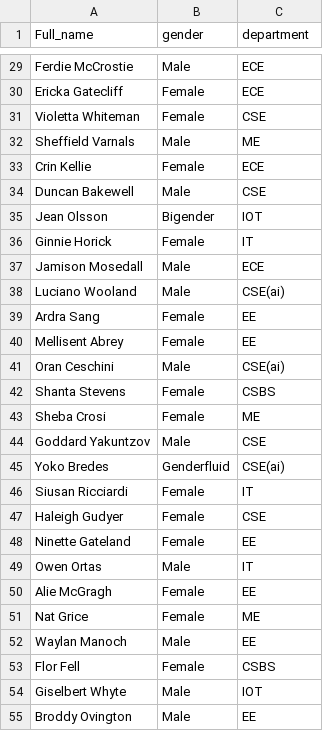
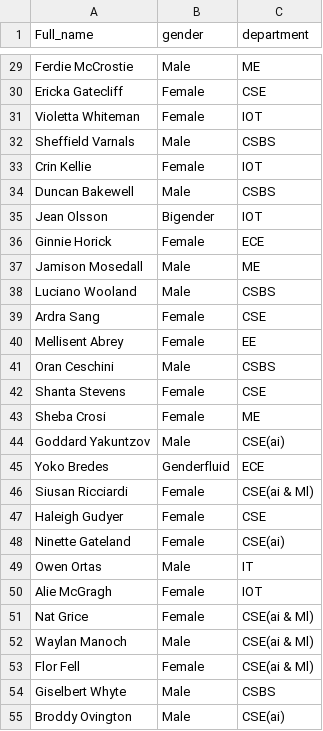
Before and after one commit to Rudrajiii/College-Management-Protocol, a CSV file: sysProj/data/modified_student_data.csv, drawn as a sheet; only a part is shown, gaps mark what is left out; the diff covers the shown part only; the diff names each change by its address in the sheet, - before the commit and + after, or states it on an @@ line.

```diff
--- a/sysProj/data/modified_student_data.csv
+++ b/sysProj/data/modified_student_data.csv
-C29 (department): ECE
+C29 (department): ME
-C30 (department): ECE
+C30 (department): CSE
-C31 (department): CSE
+C31 (department): IOT
-C32 (department): ME
+C32 (department): CSBS
-C33 (department): ECE
+C33 (department): IOT
-C34 (department): CSE
+C34 (department): CSBS
-C36 (department): IT
+C36 (department): ECE
-C37 (department): ECE
+C37 (department): ME
-C38 (department): CSE(ai)
+C38 (department): CSBS
-C39 (department): EE
+C39 (department): CSE
-C41 (department): CSE(ai)
+C41 (department): CSBS
-C42 (department): CSBS
+C42 (department): CSE
-C44 (department): CSE
+C44 (department): CSE(ai)
-C45 (department): CSE(ai)
+C45 (department): ECE
-C46 (department): IT
+C46 (department): CSE(ai & Ml)
-C48 (department): EE
+C48 (department): CSE(ai)
-C50 (department): EE
+C50 (department): IOT
-C51 (department): ME
+C51 (department): CSE(ai & Ml)
-C52 (department): EE
+C52 (department): CSE(ai & Ml)
-C53 (department): CSBS
+C53 (department): CSE(ai & Ml)
-C54 (department): IOT
+C54 (department): CSBS
-C55 (department): EE
+C55 (department): CSE(ai)
```
Also changed, not shown: 62 edited cells elsewhere in this file, 6 other files.
